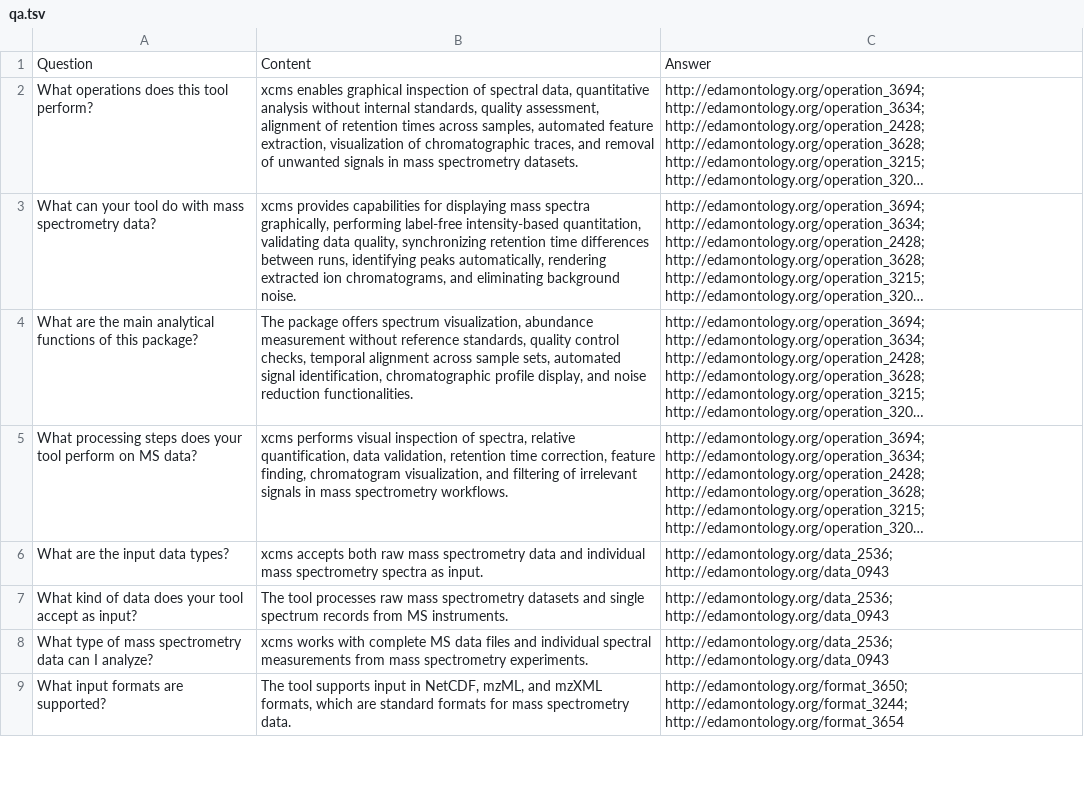
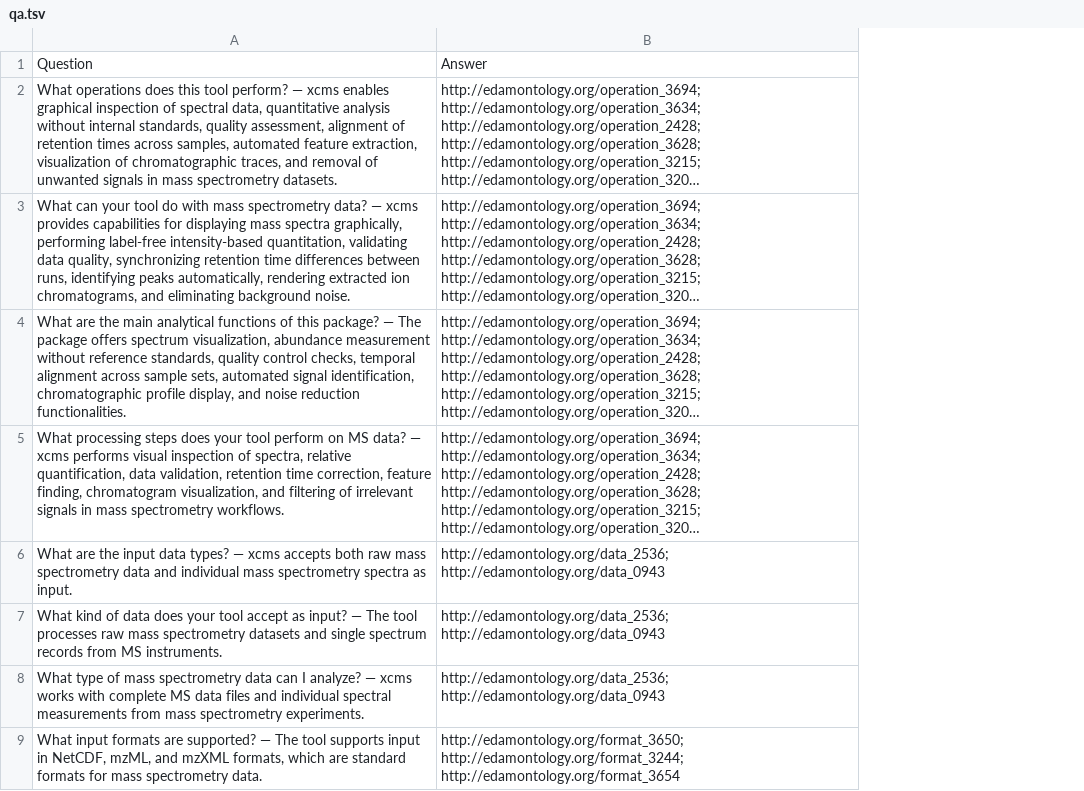
Before and after one commit to edamontology/edammcp, a TSV file: benchmark/xcms/qa.tsv, drawn as a sheet; only a part is shown; long unchanged cells end in …; removed rows and columns are numbered as before the commit, all else as after; the diff names each change by its address in the sheet, - before the commit and + after, or states it on an @@ line.

Commit message:
update to new format

```diff
--- a/benchmark/xcms/qa.tsv
+++ b/benchmark/xcms/qa.tsv
-column A, rows 1-9: Question | What operations does this tool perform? | What can your tool do with mass spectrometry data? | What are the main analytical functions of this package? | What processing steps does your tool perform on MS data? | What are the input data types? | What kind of data does your tool accept as input? | What type of mass spectrometry data can I analyze? | What input formats are supported?
-column B, rows 1-9: Content | xcms enables graphical inspection of spectral data, quantitative analysis without internal standards, quality assessment, alignment of retention times across samples, automated feature extraction, visualization of chromatographic traces, and removal of unwanted signals in mass spectrometry datasets. | xcms provides capabilities for displaying mass spectra graphically, performing label-free intensity-based quantitation, validating data quality, synchronizing retention time differences between runs, identifying peaks automatically, rendering extracted ion chromatograms, and eliminating background noise. | The package offers spectrum visualization, abundance measurement without reference standards, quality control checks, temporal alignment across sample sets, automated signal identification, chromatographic profile display, and noise reduction functionalities. | xcms performs visual inspection of spectra, relative quantification, data validation, retention time correction, feature finding, chromatogram visualization, and filtering of irrelevant signals in mass spectrometry workflows. | xcms accepts both raw mass spectrometry data and individual mass spectrometry spectra as input. | The tool processes raw mass spectrometry datasets and single spectrum records from MS instruments. | xcms works with complete MS data files and individual spectral measurements from mass spectrometry experiments. | The tool supports input in NetCDF, mzML, and mzXML formats, which are standard formats for mass spectrometry data.
+column A, rows 1-9: Question | What operations does this tool perform? — xcms enables graphical inspection of spectral data, quantitative analysis without internal standards, quality assessment, alignment of retention times across samples, automated feature extraction, visualization of chromatographic traces, and removal of unwanted signals in mass spectrometry datasets. | What can your tool do with mass spectrometry data? — xcms provides capabilities for displaying mass spectra graphically, performing label-free intensity-based quantitation, validating data quality, synchronizing retention time differences between runs, identifying peaks automatically, rendering extracted ion chromatograms, and eliminating background noise. | What are the main analytical functions of this package? — The package offers spectrum visualization, abundance measurement without reference standards, quality control checks, temporal alignment across sample sets, automated signal identification, chromatographic profile display, and noise reduction functionalities. | What processing steps does your tool perform on MS data? — xcms performs visual inspection of spectra, relative quantification, data validation, retention time correction, feature finding, chromatogram visualization, and filtering of irrelevant signals in mass spectrometry workflows. | What are the input data types? — xcms accepts both raw mass spectrometry data and individual mass spectrometry spectra as input. | What kind of data does your tool accept as input? — The tool processes raw mass spectrometry datasets and single spectrum records from MS instruments. | What type of mass spectrometry data can I analyze? — xcms works with complete MS data files and individual spectral measurements from mass spectrometry experiments. | What input formats are supported? — The tool supports input in NetCDF, mzML, and mzXML formats, which are standard formats for mass spectrometry data.
```
